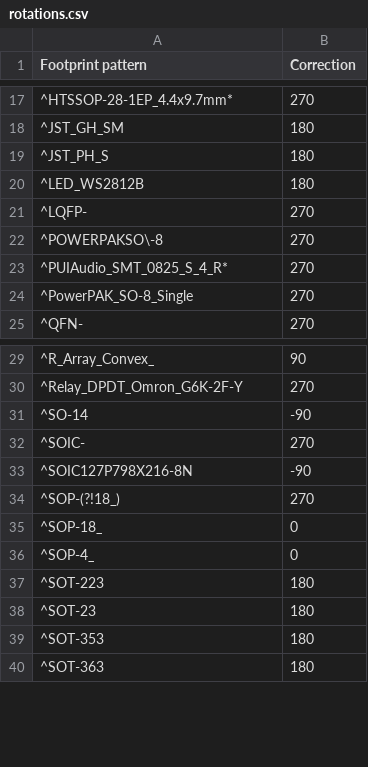
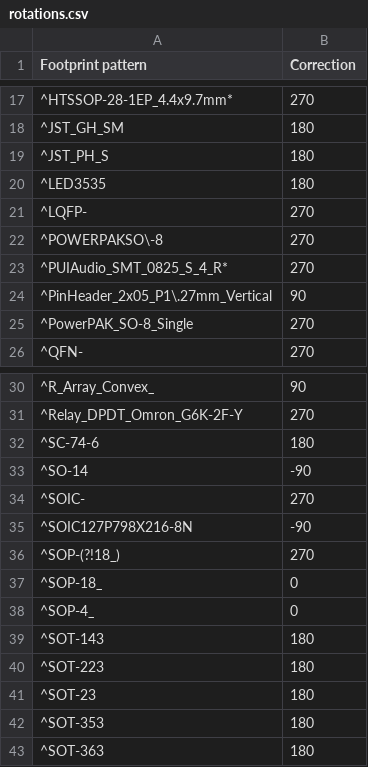
Before and after one commit to robotont/robotont-electronics-mainboard, a CSV file: jlcpcb/rotations.csv, drawn as a sheet; only a part is shown, gaps mark what is left out.

Commit message:
replaced 47uF caps due to supply shortage, rotation fix for 3535 adressable leds

```diff
--- a/jlcpcb/rotations.csv
+++ b/jlcpcb/rotations.csv
@@ -19,3 +19,3 @@
 "^JST_PH_S","180"
-"^LED_WS2812B","180"
+"^LED3535","180"
 "^LQFP-","270"
@@ -23,2 +23,3 @@
 "^PUIAudio_SMT_0825_S_4_R*","270"
+"^PinHeader_2x05_P1\.27mm_Vertical","90"
 "^PowerPAK_SO-8_Single","270"
@@ -30,2 +31,3 @@
 "^Relay_DPDT_Omron_G6K-2F-Y","270"
+"^SC-74-6","180"
 "^SO-14","-90"
@@ -36,2 +38,3 @@
 "^SOP-4_","0"
+"^SOT-143","180"
 "^SOT-223","180"
```
Also changed, not shown: 4 other files.
